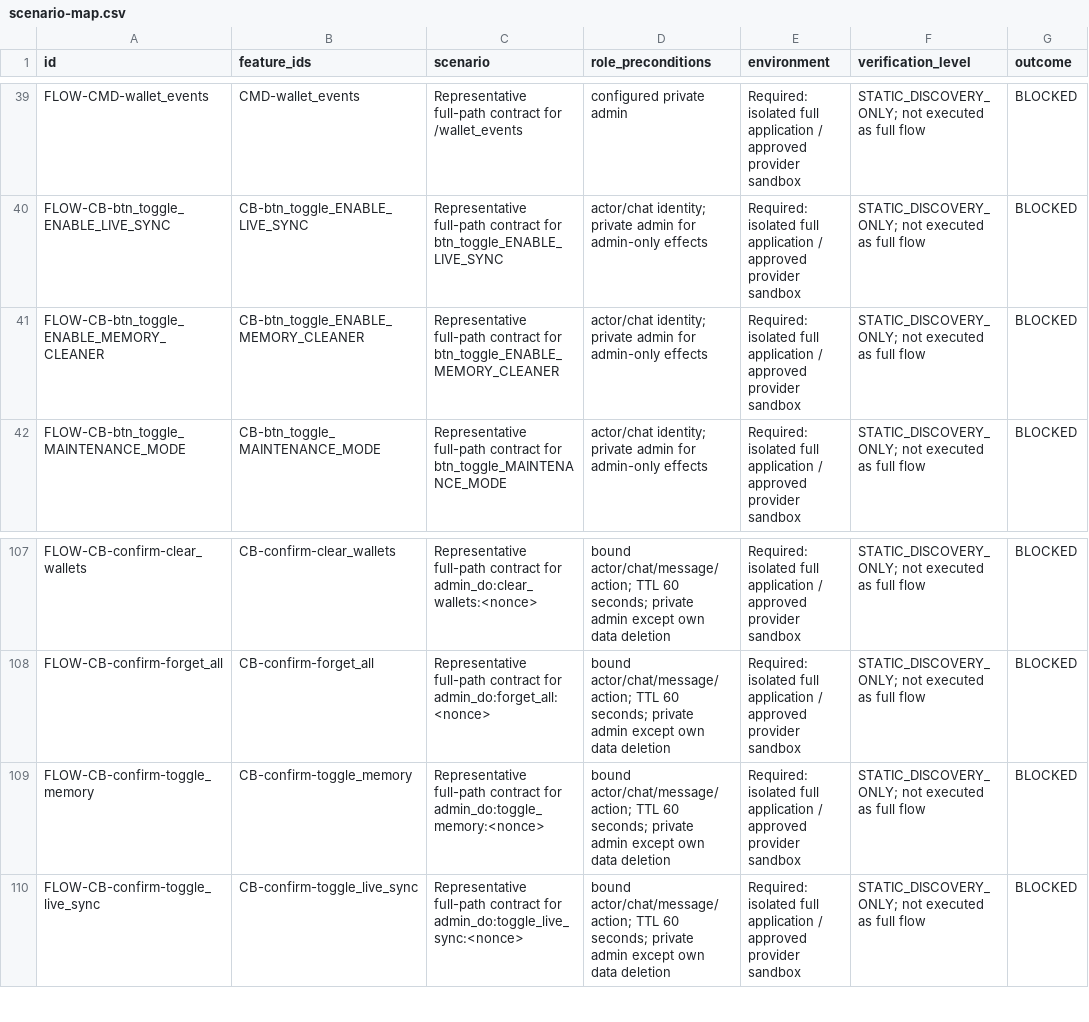
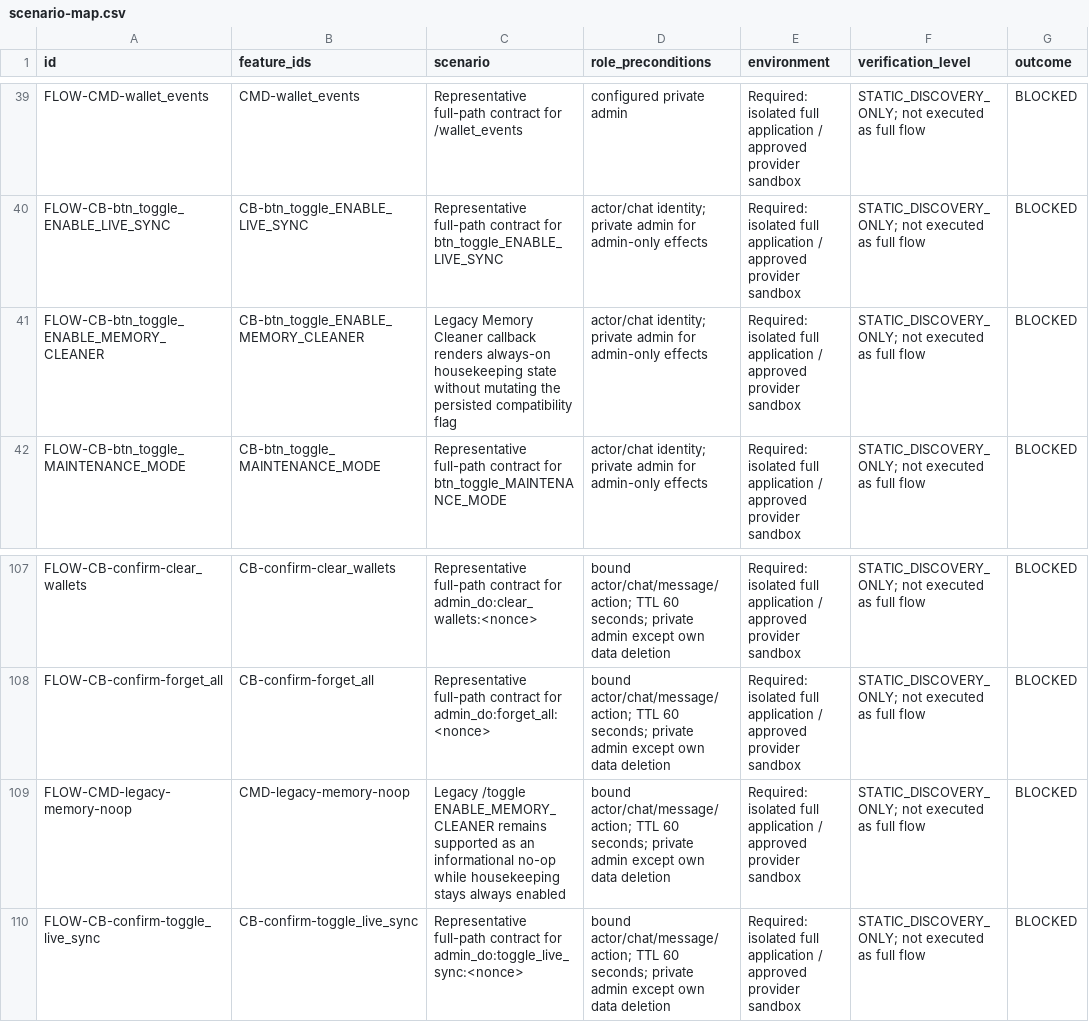
Before and after one commit to KaspaPulse/kaspa-telegram-notify, a CSV file: opqual/scenario-map.csv, drawn as a sheet; only a part is shown, gaps mark what is left out; the diff names each change by its address in the sheet, - before the commit and + after, or states it on an @@ line.

```diff
--- a/opqual/scenario-map.csv
+++ b/opqual/scenario-map.csv
-C41 (scenario): Representative full-path contract for btn_toggle_ENABLE_MEMORY_CLEANER
+C41 (scenario): Legacy Memory Cleaner callback renders always-on housekeeping state without mutating the persisted compatibility flag
-A109 (id): FLOW-CB-confirm-toggle_memory
+A109 (id): FLOW-CMD-legacy-memory-noop
-B109 (feature_ids): CB-confirm-toggle_memory
+B109 (feature_ids): CMD-legacy-memory-noop
-C109 (scenario): Representative full-path contract for admin_do:toggle_memory:<nonce>
+C109 (scenario): Legacy /toggle ENABLE_MEMORY_CLEANER remains supported as an informational no-op while housekeeping stays always enabled
```
Also changed, not shown: 17 other files.
